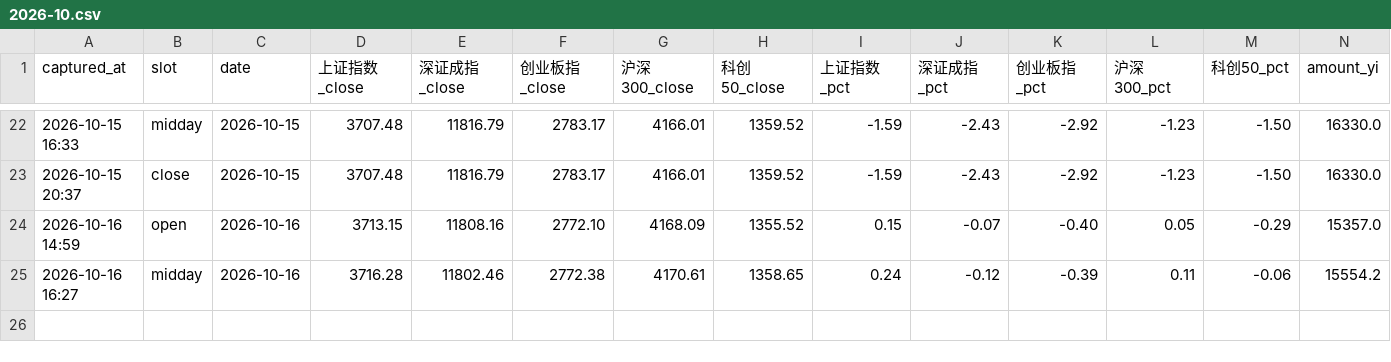
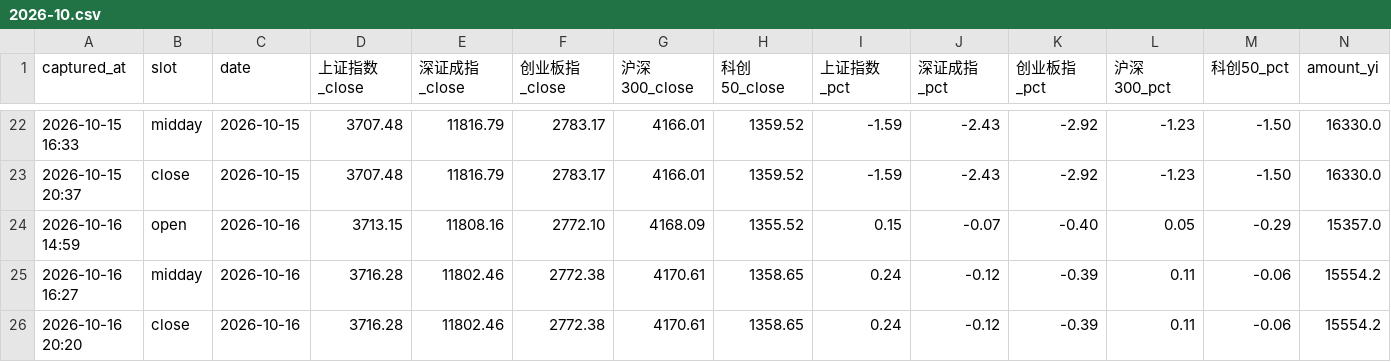
Before and after one commit to ychenfen/a-share-daily, a CSV file: data/pulses/2026-10.csv, drawn as a sheet; only a part is shown, gaps mark what is left out; rows hold the shown columns only; the diff names each change by its address in the sheet, - before the commit and + after, or states it on an @@ line.

Commit message:
chore(pulse): 2026-10-16 收盘快照

```diff
--- a/data/pulses/2026-10.csv
+++ b/data/pulses/2026-10.csv
+row 26: 2026-10-16 20:20 | close | 2026-10-16 | 3716.28 | 11802.46 | 2772.38 | 4170.61 | 1358.65 | 0.24 | -0.12 | -0.39 | 0.11 | -0.06 | 15554.2
```
Also changed, not shown: data/2026.csv, data/sectors.csv, 14 other files.
